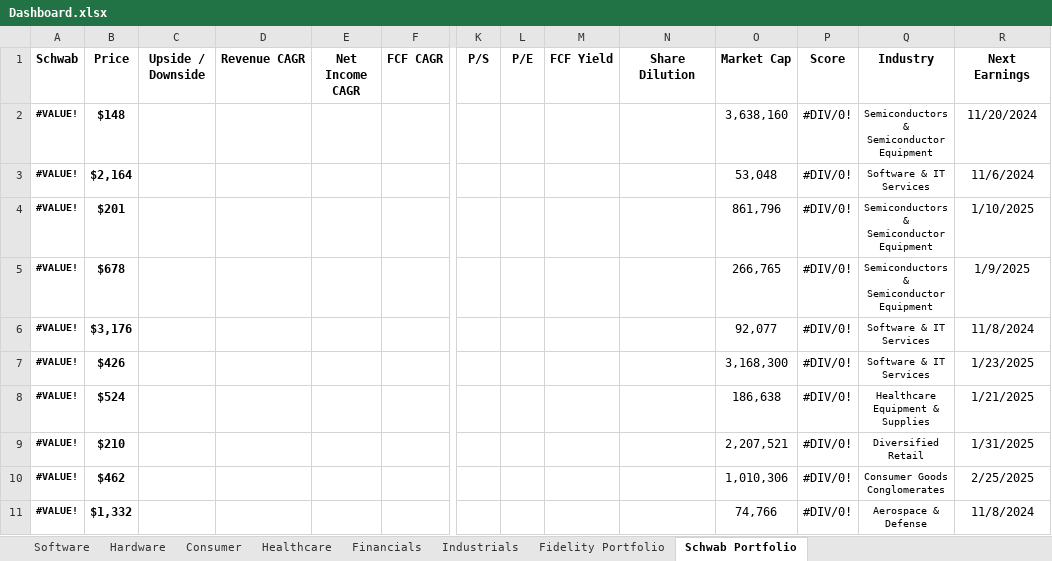
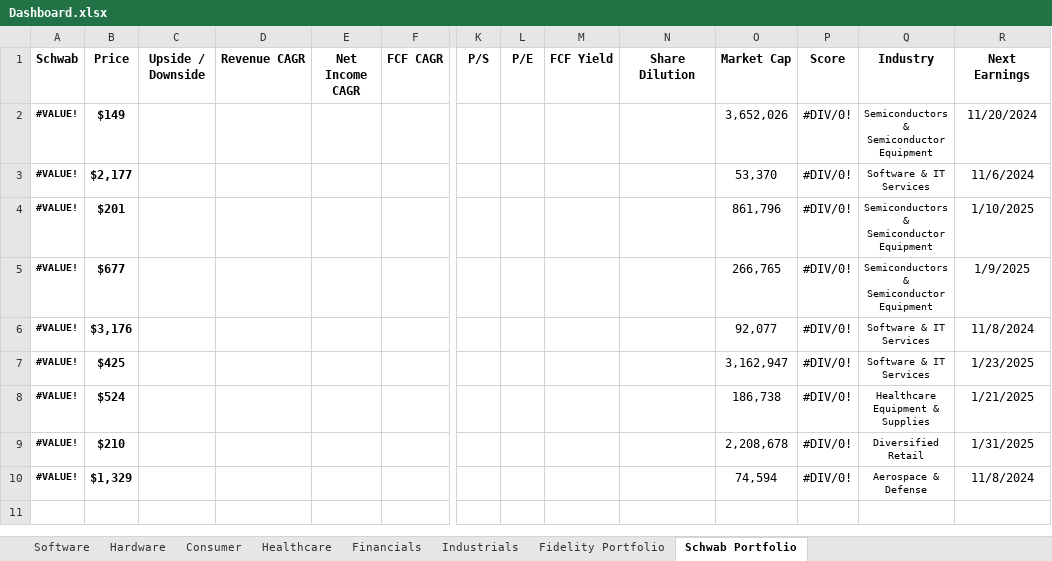
Before and after one commit to avidesai/stocks, an Excel workbook: Dashboard.xlsx, sheet Schwab Portfolio, drawn as a sheet; only a part is shown, gaps mark what is left out; values as stored, in another font and other column widths than the file's, no borders; conditional formats not drawn; removed rows and columns are numbered as before the commit, all else as after; rows hold the shown columns only; the diff names each change by its address in the sheet, - before the commit and + after, or states it on an @@ line.

```diff
--- a/Dashboard.xlsx (sheet Schwab Portfolio)
+++ b/Dashboard.xlsx (sheet Schwab Portfolio)
-B2 (Price): $148
+B2 (Price): $149
-O2 (Market Cap): 3,638,160
+O2 (Market Cap): 3,652,026
-B3 (Price): $2,164
+B3 (Price): $2,177
-O3 (Market Cap): 53,048
+O3 (Market Cap): 53,370
-B5 (Price): $678
+B5 (Price): $677
-B7 (Price): $426
+B7 (Price): $425
-O7 (Market Cap): 3,168,300
+O7 (Market Cap): 3,162,947
-O8 (Market Cap): 186,638
+O8 (Market Cap): 186,738
-O9 (Market Cap): 2,207,521
+O9 (Market Cap): 2,208,678
-row 10: #VALUE! | $462 |  |  |  |  |  |  |  |  | 1,010,306 | #DIV/0! | Consumer Goods Conglomerates | 2/25/2025
-B10 (Price): $1,332
+B10 (Price): $1,329
-O10 (Market Cap): 74,766
+O10 (Market Cap): 74,594
```
Also changed, not shown: sheet Industrials, sheet Financials, sheet Fidelity Portfolio, sheet Software, sheet Hardware, sheet Healthcare, 1 more sheet, formulas that keep their value, Defense/BA.xlsx, Defense/LMT.xlsx, 10 other files.
